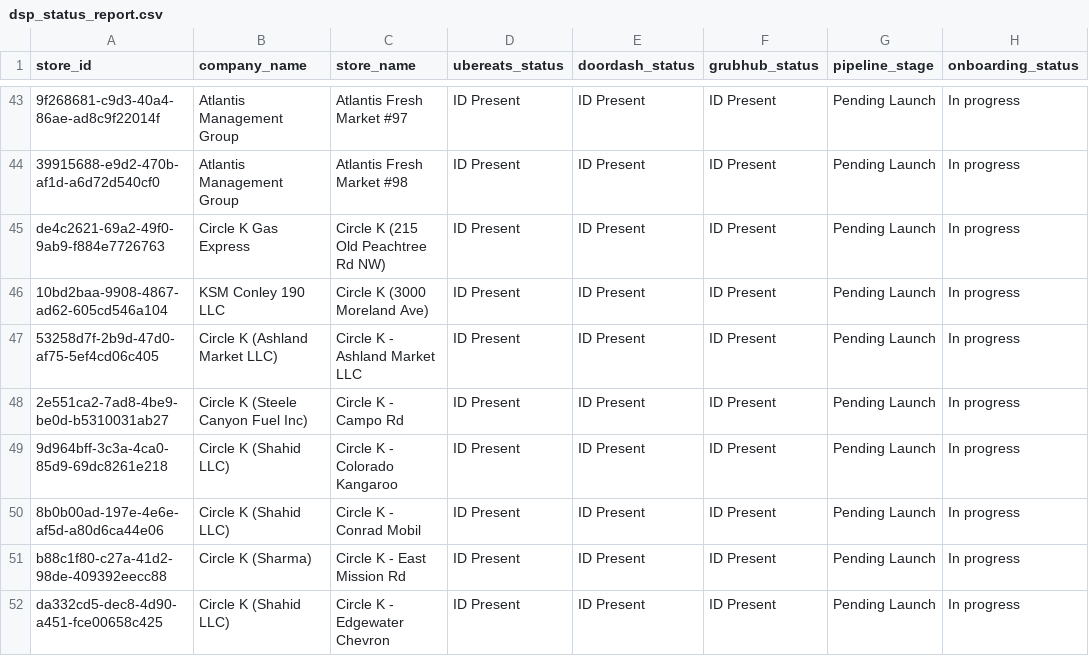
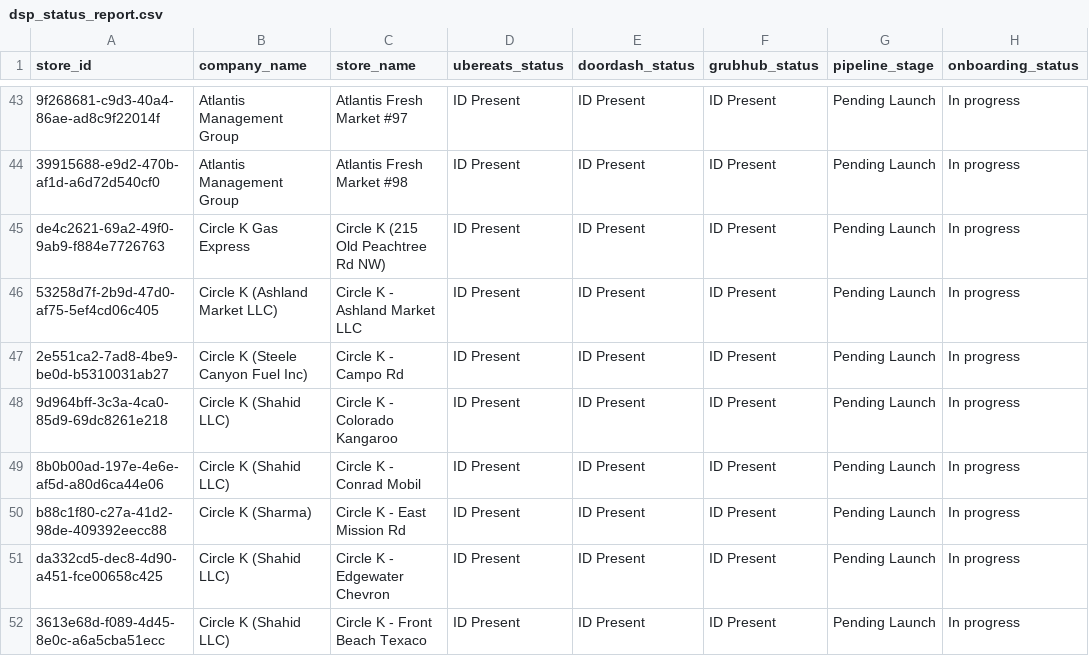
Before and after one commit to bradbishop1978/dsp-id-tracker, a CSV file: dsp_status_report.csv, drawn as a sheet; only a part is shown, gaps mark what is left out; the shorter side is filled out with more unchanged rows; the diff names each change by its address in the sheet, - before the commit and + after, or states it on an @@ line.

Commit message:
Update DSP ID report - 2025-07-10 16:00:48

```diff
--- a/dsp_status_report.csv
+++ b/dsp_status_report.csv
-row 46: 10bd2baa-9908-4867-ad62-605cd546a104 | KSM Conley 190 LLC | Circle K (3000 Moreland Ave) | ID Present | ID Present | ID Present | Pending Launch | In progress
```
